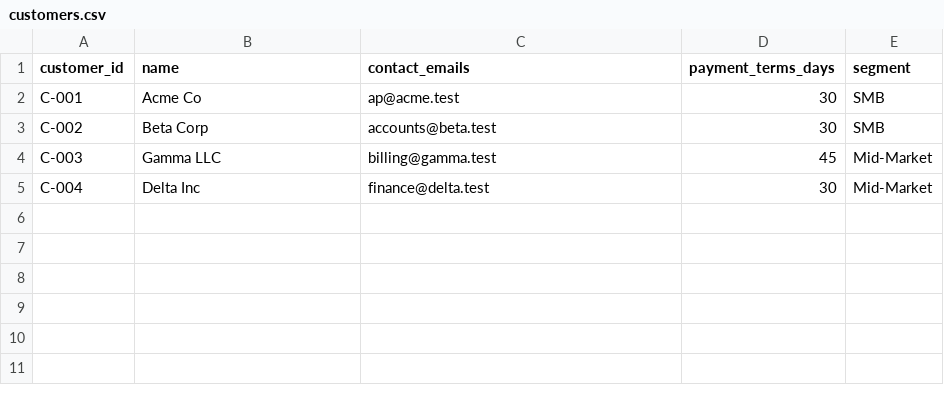
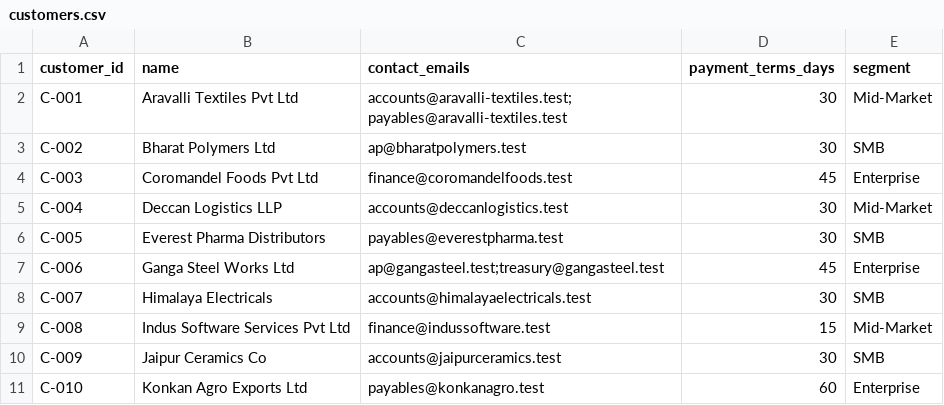
Before and after one commit to 007U5H4R/verilane, a CSV file: public/seed/customers.csv, drawn as a sheet.

```diff
--- a/public/seed/customers.csv
+++ b/public/seed/customers.csv
@@ -1,5 +1,11 @@
 customer_id,name,contact_emails,payment_terms_days,segment
-C-001,Acme Co,ap@acme.test,30,SMB
-C-002,Beta Corp,accounts@beta.test,30,SMB
-C-003,Gamma LLC,billing@gamma.test,45,Mid-Market
-C-004,Delta Inc,finance@delta.test,30,Mid-Market
+C-001,Aravalli Textiles Pvt Ltd,accounts@aravalli-textiles.test;payables@aravalli-textiles.test,30,Mid-Market
+C-002,Bharat Polymers Ltd,ap@bharatpolymers.test,30,SMB
+C-003,Coromandel Foods Pvt Ltd,finance@coromandelfoods.test,45,Enterprise
+C-004,Deccan Logistics LLP,accounts@deccanlogistics.test,30,Mid-Market
+C-005,Everest Pharma Distributors,payables@everestpharma.test,30,SMB
+C-006,Ganga Steel Works Ltd,ap@gangasteel.test;treasury@gangasteel.test,45,Enterprise
+C-007,Himalaya Electricals,accounts@himalayaelectricals.test,30,SMB
+C-008,Indus Software Services Pvt Ltd,finance@indussoftware.test,15,Mid-Market
+C-009,Jaipur Ceramics Co,accounts@jaipurceramics.test,30,SMB
+C-010,Konkan Agro Exports Ltd,payables@konkanagro.test,60,Enterprise
```
Also changed, not shown: public/seed/invoices.csv, 7 other files.
